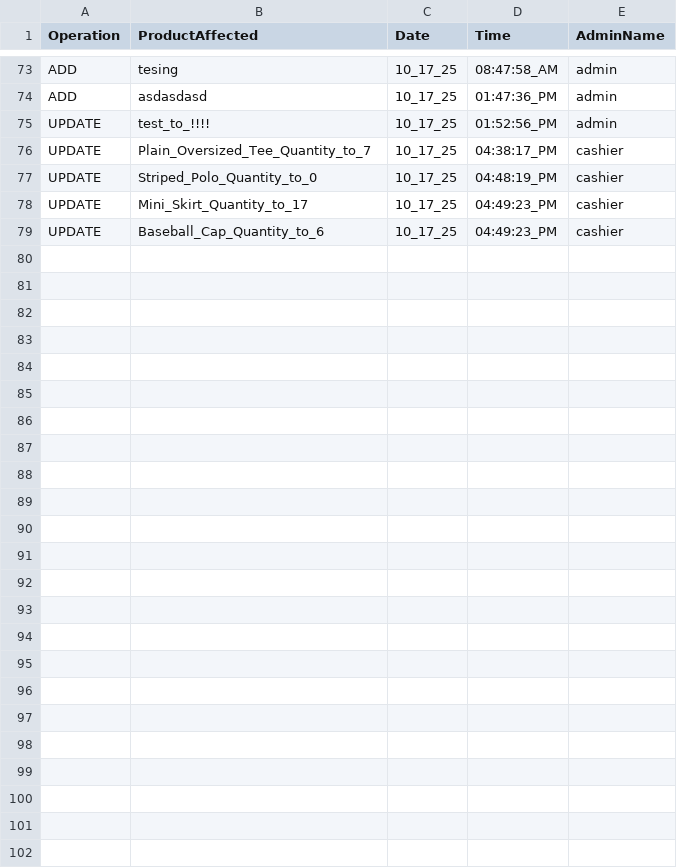
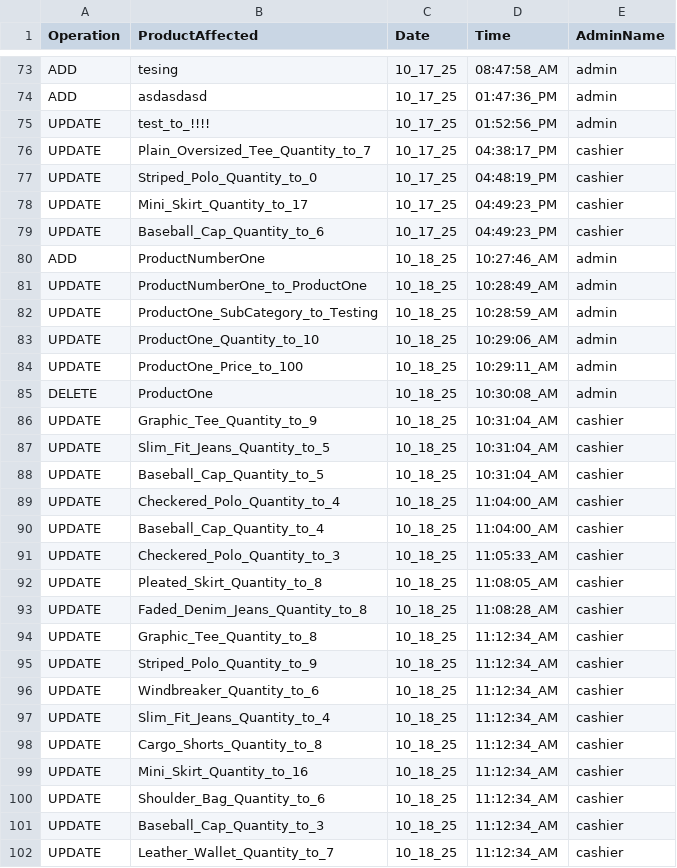
Before and after one commit to 0xRa1n/POSSystem, a CSV file: database/logs/productsLogs.csv, drawn as a sheet; only a part is shown, gaps mark what is left out; the diff names each change by its address in the sheet, - before the commit and + after, or states it on an @@ line.

```diff
--- a/database/logs/productsLogs.csv
+++ b/database/logs/productsLogs.csv
+row 80: ADD | ProductNumberOne | 10_18_25 | 10:27:46_AM | admin
+row 81: UPDATE | ProductNumberOne_to_ProductOne | 10_18_25 | 10:28:49_AM | admin
+row 82: UPDATE | ProductOne_SubCategory_to_Testing | 10_18_25 | 10:28:59_AM | admin
+row 83: UPDATE | ProductOne_Quantity_to_10 | 10_18_25 | 10:29:06_AM | admin
+row 84: UPDATE | ProductOne_Price_to_100 | 10_18_25 | 10:29:11_AM | admin
+row 85: DELETE | ProductOne | 10_18_25 | 10:30:08_AM | admin
+row 86: UPDATE | Graphic_Tee_Quantity_to_9 | 10_18_25 | 10:31:04_AM | cashier
+row 87: UPDATE | Slim_Fit_Jeans_Quantity_to_5 | 10_18_25 | 10:31:04_AM | cashier
+row 88: UPDATE | Baseball_Cap_Quantity_to_5 | 10_18_25 | 10:31:04_AM | cashier
+row 89: UPDATE | Checkered_Polo_Quantity_to_4 | 10_18_25 | 11:04:00_AM | cashier
+row 90: UPDATE | Baseball_Cap_Quantity_to_4 | 10_18_25 | 11:04:00_AM | cashier
+row 91: UPDATE | Checkered_Polo_Quantity_to_3 | 10_18_25 | 11:05:33_AM | cashier
+row 92: UPDATE | Pleated_Skirt_Quantity_to_8 | 10_18_25 | 11:08:05_AM | cashier
+row 93: UPDATE | Faded_Denim_Jeans_Quantity_to_8 | 10_18_25 | 11:08:28_AM | cashier
+row 94: UPDATE | Graphic_Tee_Quantity_to_8 | 10_18_25 | 11:12:34_AM | cashier
+row 95: UPDATE | Striped_Polo_Quantity_to_9 | 10_18_25 | 11:12:34_AM | cashier
+row 96: UPDATE | Windbreaker_Quantity_to_6 | 10_18_25 | 11:12:34_AM | cashier
+row 97: UPDATE | Slim_Fit_Jeans_Quantity_to_4 | 10_18_25 | 11:12:34_AM | cashier
+row 98: UPDATE | Cargo_Shorts_Quantity_to_8 | 10_18_25 | 11:12:34_AM | cashier
+row 99: UPDATE | Mini_Skirt_Quantity_to_16 | 10_18_25 | 11:12:34_AM | cashier
+row 100: UPDATE | Shoulder_Bag_Quantity_to_6 | 10_18_25 | 11:12:34_AM | cashier
+row 101: UPDATE | Baseball_Cap_Quantity_to_3 | 10_18_25 | 11:12:34_AM | cashier
+row 102: UPDATE | Leather_Wallet_Quantity_to_7 | 10_18_25 | 11:12:34_AM | cashier
```
Also changed, not shown: database/logs/adminUserLogs.csv, database/products.csv, 15 other files.
